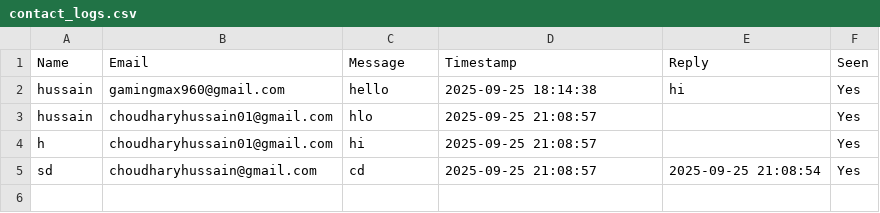
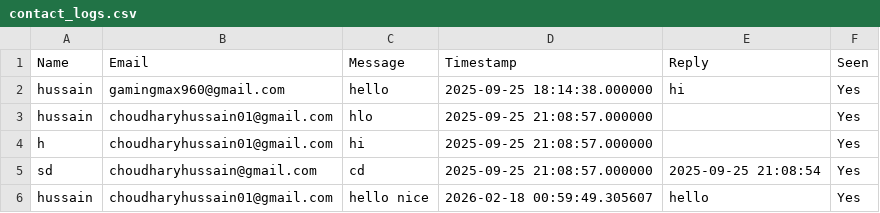
Before and after one commit to hussain09042005/SmartStudentAI, a CSV file: contact_logs.csv, drawn as a sheet.

```diff
--- a/contact_logs.csv
+++ b/contact_logs.csv
@@ -1,5 +1,6 @@
 Name,Email,Message,Timestamp,Reply,Seen
-hussain,gamingmax960@gmail.com,hello,2025-09-25 18:14:38,hi,Yes
-hussain,choudharyhussain01@gmail.com,hlo,2025-09-25 21:08:57,,Yes
-h,choudharyhussain01@gmail.com,hi,2025-09-25 21:08:57,,Yes
-sd,choudharyhussain@gmail.com,cd,2025-09-25 21:08:57,2025-09-25 21:08:54,Yes
+hussain,gamingmax960@gmail.com,hello,2025-09-25 18:14:38.000000,hi,Yes
+hussain,choudharyhussain01@gmail.com,hlo,2025-09-25 21:08:57.000000,,Yes
+h,choudharyhussain01@gmail.com,hi,2025-09-25 21:08:57.000000,,Yes
+sd,choudharyhussain@gmail.com,cd,2025-09-25 21:08:57.000000,2025-09-25 21:08:54,Yes
+hussain,choudharyhussain01@gmail.com,hello nice,2026-02-18 00:59:49.305607,hello,Yes
```
Also changed, not shown: 2 other files.
